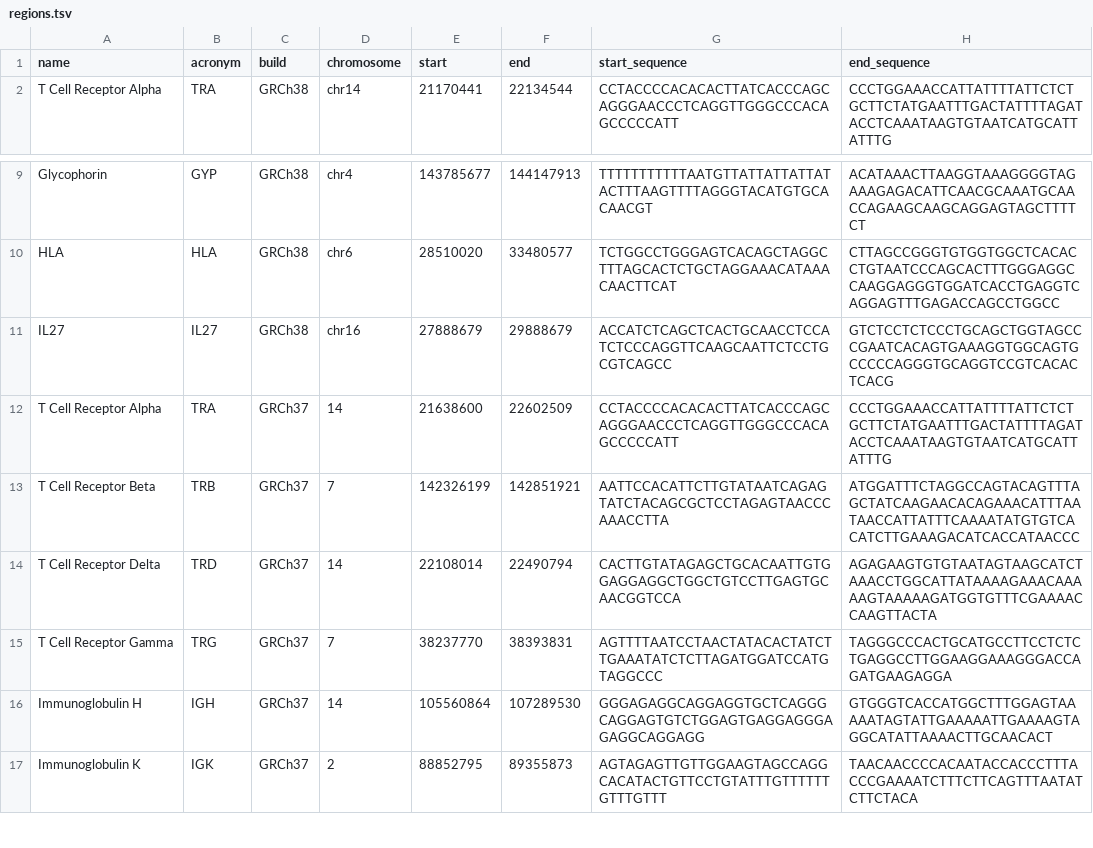
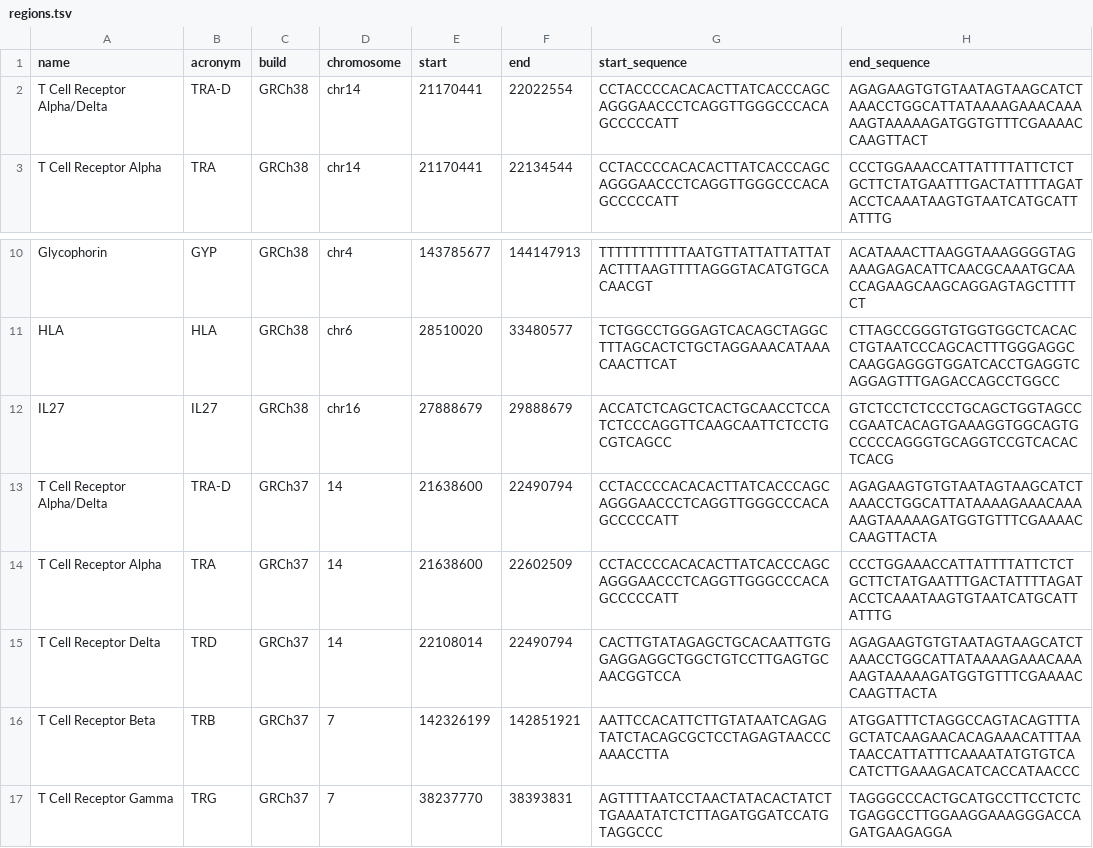
Before and after one commit to longread-well/bakeoff, a TSV file: resources/regions.tsv, drawn as a sheet; only a part is shown, gaps mark what is left out; the shorter side is filled out with more unchanged rows; the diff names each change by its address in the sheet, - before the commit and + after, or states it on an @@ line.

```diff
--- a/resources/regions.tsv
+++ b/resources/regions.tsv
+row 2: T Cell Receptor Alpha/Delta | TRA-D | GRCh38 | chr14 | 21170441 | 22022554 | CCTACCCCACACACTTATCACCCAGCAGGGAACCCTCAGGTTGGGCCCACAGCCCCCATT | AGAGAAGTGTGTAATAGTAAGCATCTAAACCTGGCATTATAAAAGAAACAAAAAGTAAAAAGATGGTGTTTCGAAAACCAAGTTACT
+row 13: T Cell Receptor Alpha/Delta | TRA-D | GRCh37 | 14 | 21638600 | 22490794 | CCTACCCCACACACTTATCACCCAGCAGGGAACCCTCAGGTTGGGCCCACAGCCCCCATT | AGAGAAGTGTGTAATAGTAAGCATCTAAACCTGGCATTATAAAAGAAACAAAAAGTAAAAAGATGGTGTTTCGAAAACCAAGTTACTA
@@ row 14 moved to row 15: T Cell Receptor Delta @@
```
